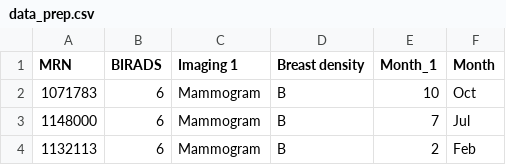
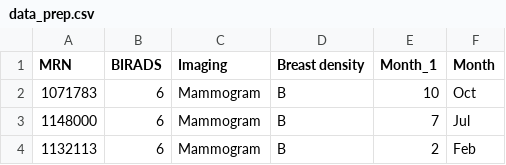
Before and after one commit to aliaazmi/alia, a CSV file: data_prep.csv, drawn as a sheet; only a part is shown; the diff names each change by its address in the sheet, - before the commit and + after, or states it on an @@ line.

Commit message:
Update data_prep.csv

```diff
--- a/data_prep.csv
+++ b/data_prep.csv
-C1: Imaging 1
+C1: Imaging
```
